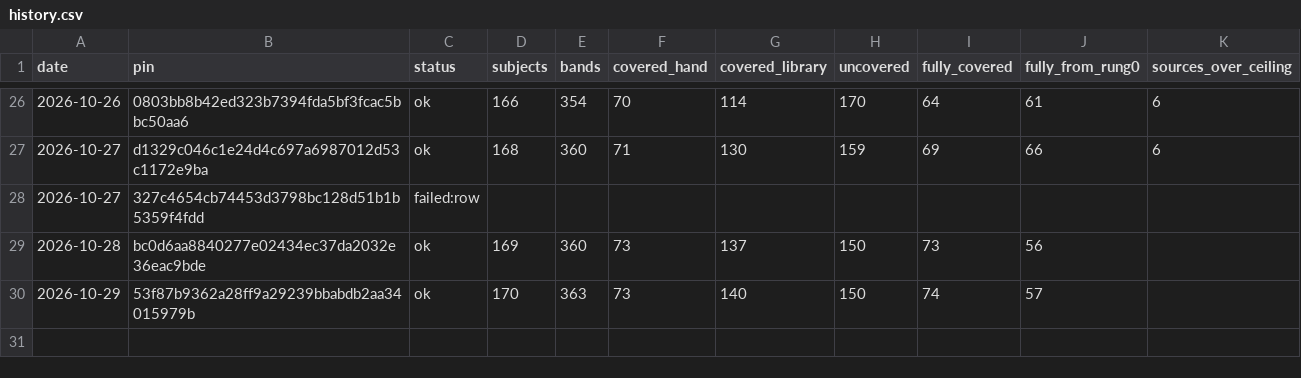
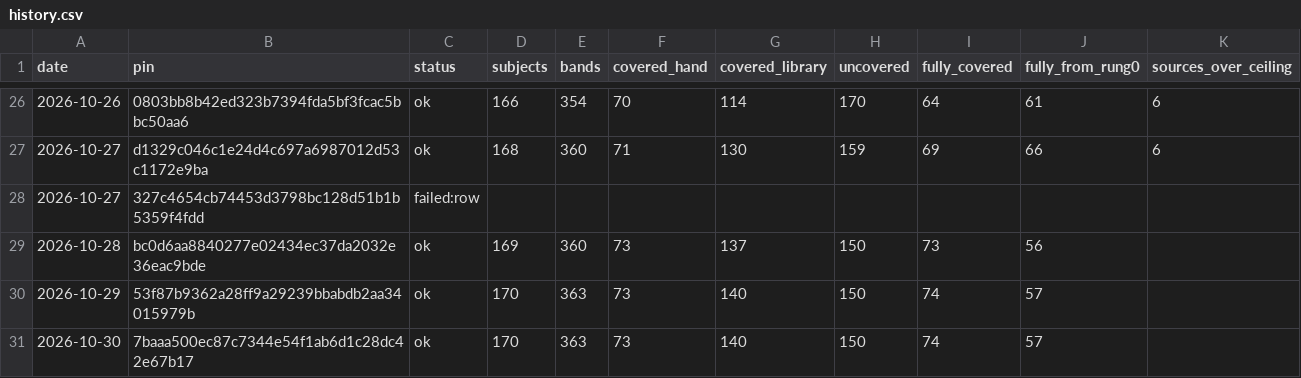
Before and after one commit to fellandfjordstudios/asset-pulse, a CSV file: history.csv, drawn as a sheet; only a part is shown, gaps mark what is left out; the diff names each change by its address in the sheet, - before the commit and + after, or states it on an @@ line.

```diff
--- a/history.csv
+++ b/history.csv
+row 31: 2026-10-30 | 7baaa500ec87c7344e54f1ab6d1c28dc42e67b17 | ok | 170 | 363 | 73 | 140 | 150 | 74 | 57
```
Also changed, not shown: 1 other file.
